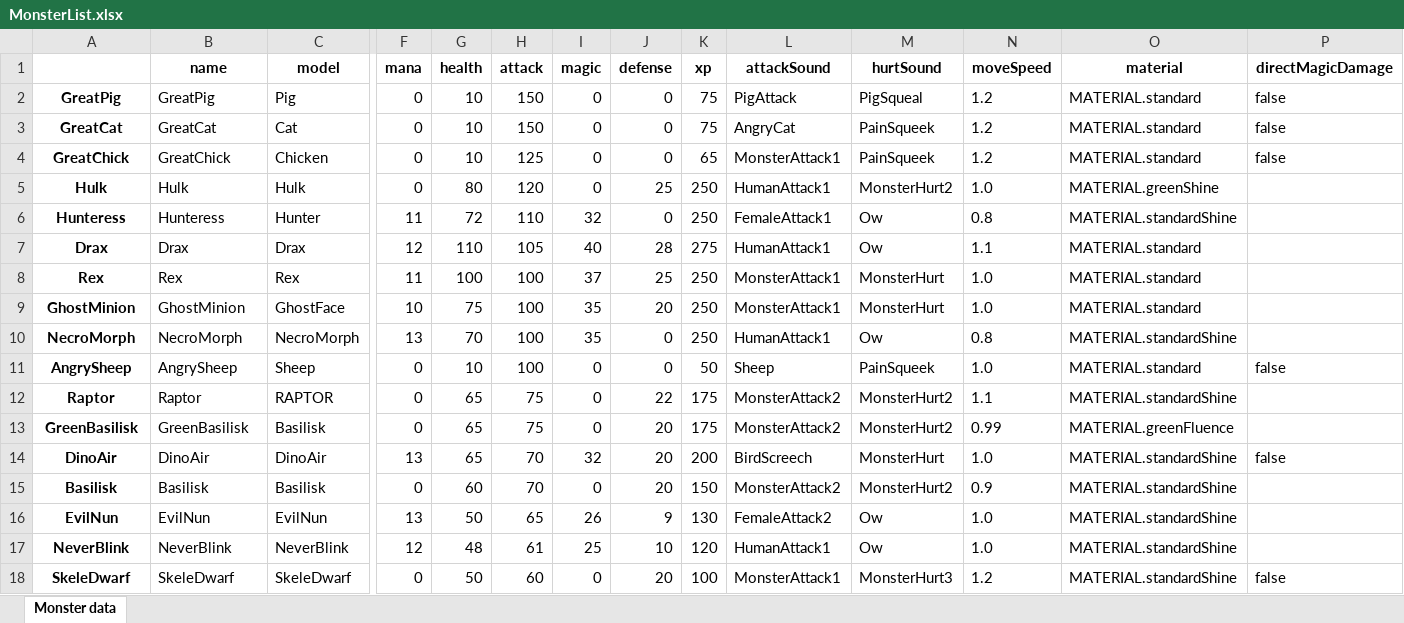
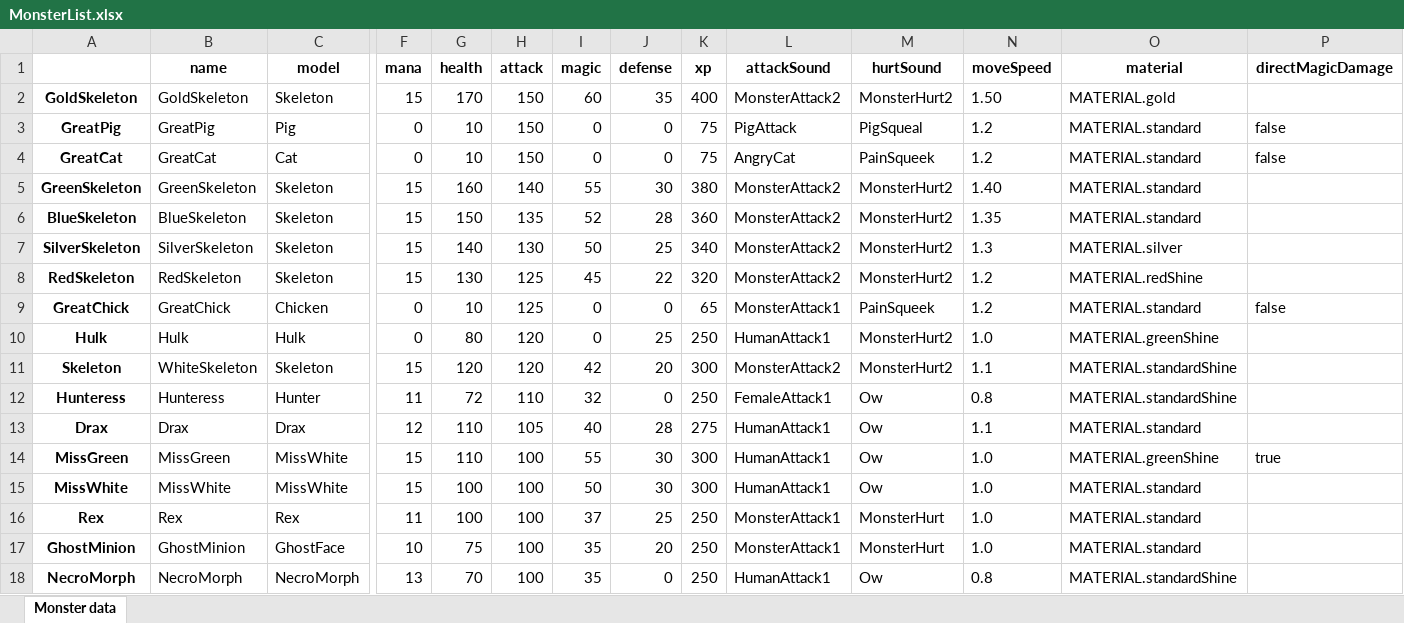
Before and after one commit to lovroselic/HauntingTheHauntessa, an Excel workbook: Code/Python/MonsterList.xlsx, sheet Monster data, drawn as a sheet; only a part is shown, gaps mark what is left out; the shorter side is filled out with more unchanged rows; values as stored, in another font and other column widths than the file's, no borders; rows hold the shown columns only; the diff names each change by its address in the sheet, - before the commit and + after, or states it on an @@ line.

```diff
--- a/Code/Python/MonsterList.xlsx (sheet Monster data)
+++ b/Code/Python/MonsterList.xlsx (sheet Monster data)
+row 2: GoldSkeleton | GoldSkeleton | Skeleton | 15 | 170 | 150 | 60 | 35 | 400 | MonsterAttack2 | MonsterHurt2 | 1.50 | MATERIAL.gold
+row 5: GreenSkeleton | GreenSkeleton | Skeleton | 15 | 160 | 140 | 55 | 30 | 380 | MonsterAttack2 | MonsterHurt2 | 1.40 | MATERIAL.standard
+row 6: BlueSkeleton | BlueSkeleton | Skeleton | 15 | 150 | 135 | 52 | 28 | 360 | MonsterAttack2 | MonsterHurt2 | 1.35 | MATERIAL.standard
+row 7: SilverSkeleton | SilverSkeleton | Skeleton | 15 | 140 | 130 | 50 | 25 | 340 | MonsterAttack2 | MonsterHurt2 | 1.3 | MATERIAL.silver
+row 8: RedSkeleton | RedSkeleton | Skeleton | 15 | 130 | 125 | 45 | 22 | 320 | MonsterAttack2 | MonsterHurt2 | 1.2 | MATERIAL.redShine
+row 11: Skeleton | WhiteSkeleton | Skeleton | 15 | 120 | 120 | 42 | 20 | 300 | MonsterAttack2 | MonsterHurt2 | 1.1 | MATERIAL.standardShine
+row 14: MissGreen | MissGreen | MissWhite | 15 | 110 | 100 | 55 | 30 | 300 | HumanAttack1 | Ow | 1.0 | MATERIAL.greenShine | true
+row 15: MissWhite | MissWhite | MissWhite | 15 | 100 | 100 | 50 | 30 | 300 | HumanAttack1 | Ow | 1.0 | MATERIAL.standard
```
Also changed, not shown: 13 other files.
